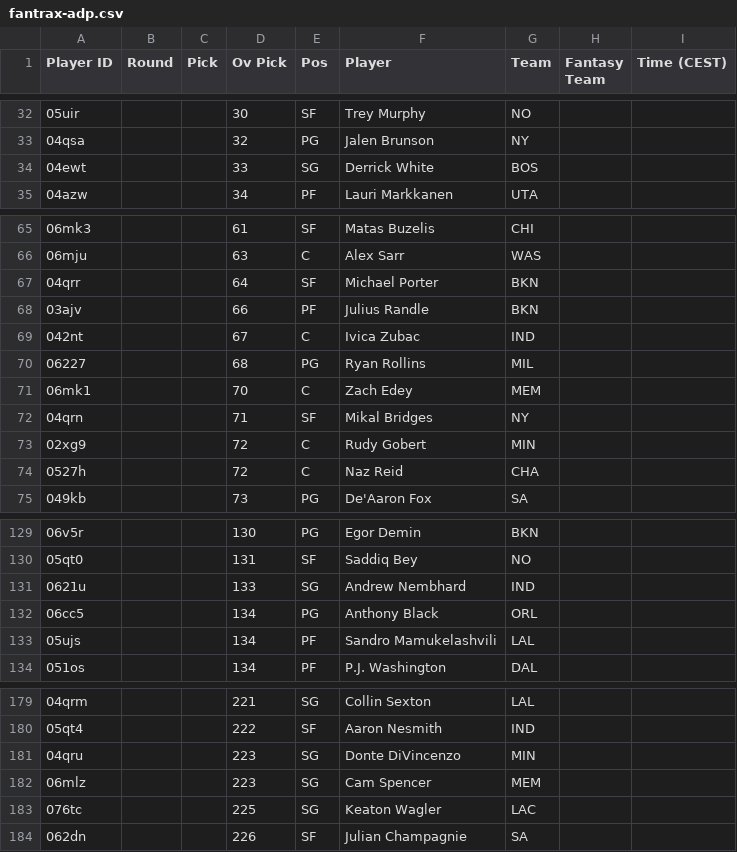
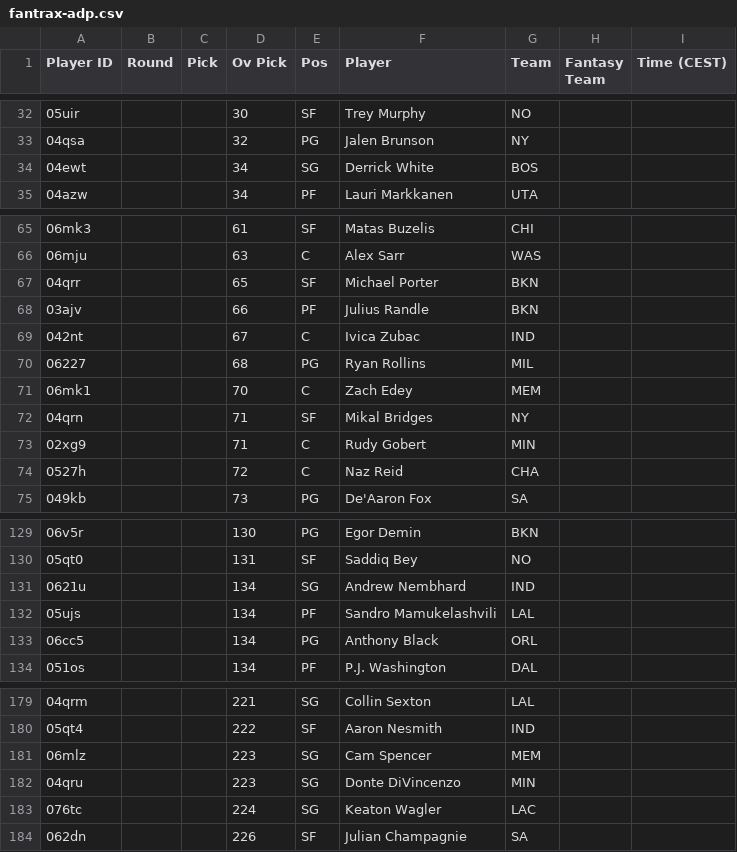
Before and after one commit to Pizzaratops/Citizens-of-Funkytown, a CSV file: projections/data/fantrax-adp.csv, drawn as a sheet; only a part is shown, gaps mark what is left out; the diff covers the shown part only.

```diff
--- a/projections/data/fantrax-adp.csv
+++ b/projections/data/fantrax-adp.csv
@@ -33,3 +33,3 @@
 "04qsa","","","32","PG","Jalen Brunson","NY","",""
-"04ewt","","","33","SG","Derrick White","BOS","",""
+"04ewt","","","34","SG","Derrick White","BOS","",""
 "04azw","","","34","PF","Lauri Markkanen","UTA","",""
@@ -66,3 +66,3 @@
 "06mju","","","63","C","Alex Sarr","WAS","",""
-"04qrr","","","64","SF","Michael Porter","BKN","",""
+"04qrr","","","65","SF","Michael Porter","BKN","",""
 "03ajv","","","66","PF","Julius Randle","BKN","",""
@@ -72,3 +72,3 @@
 "04qrn","","","71","SF","Mikal Bridges","NY","",""
-"02xg9","","","72","C","Rudy Gobert","MIN","",""
+"02xg9","","","71","C","Rudy Gobert","MIN","",""
 "0527h","","","72","C","Naz Reid","CHA","",""
@@ -130,5 +130,5 @@
 "05qt0","","","131","SF","Saddiq Bey","NO","",""
-"0621u","","","133","SG","Andrew Nembhard","IND","",""
+"0621u","","","134","SG","Andrew Nembhard","IND","",""
+"05ujs","","","134","PF","Sandro Mamukelashvili","LAL","",""
 "06cc5","","","134","PG","Anthony Black","ORL","",""
-"05ujs","","","134","PF","Sandro Mamukelashvili","LAL","",""
 "051os","","","134","PF","P.J. Washington","DAL","",""
@@ -180,5 +180,5 @@
 "05qt4","","","222","SF","Aaron Nesmith","IND","",""
+"06mlz","","","223","SG","Cam Spencer","MEM","",""
 "04qru","","","223","SG","Donte DiVincenzo","MIN","",""
-"06mlz","","","223","SG","Cam Spencer","MEM","",""
-"076tc","","","225","SG","Keaton Wagler","LAC","",""
+"076tc","","","224","SG","Keaton Wagler","LAC","",""
 "062dn","","","226","SF","Julian Champagnie","SA","",""
```
Also changed, not shown: 5 added rows, 5 removed rows, 6 moved rows and 11 edited cells elsewhere in this file, 1 other file.
